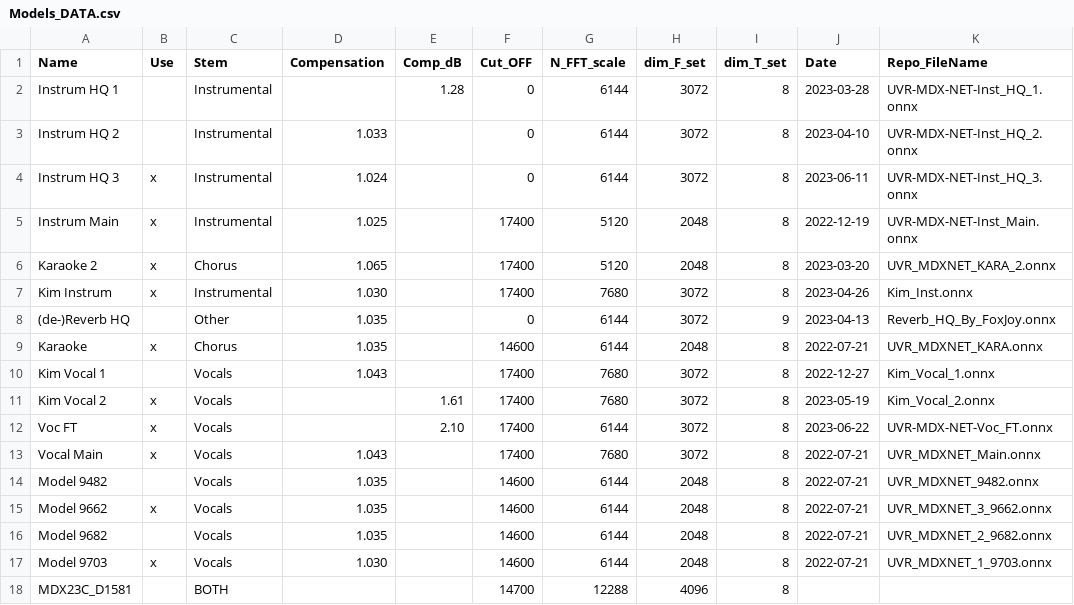
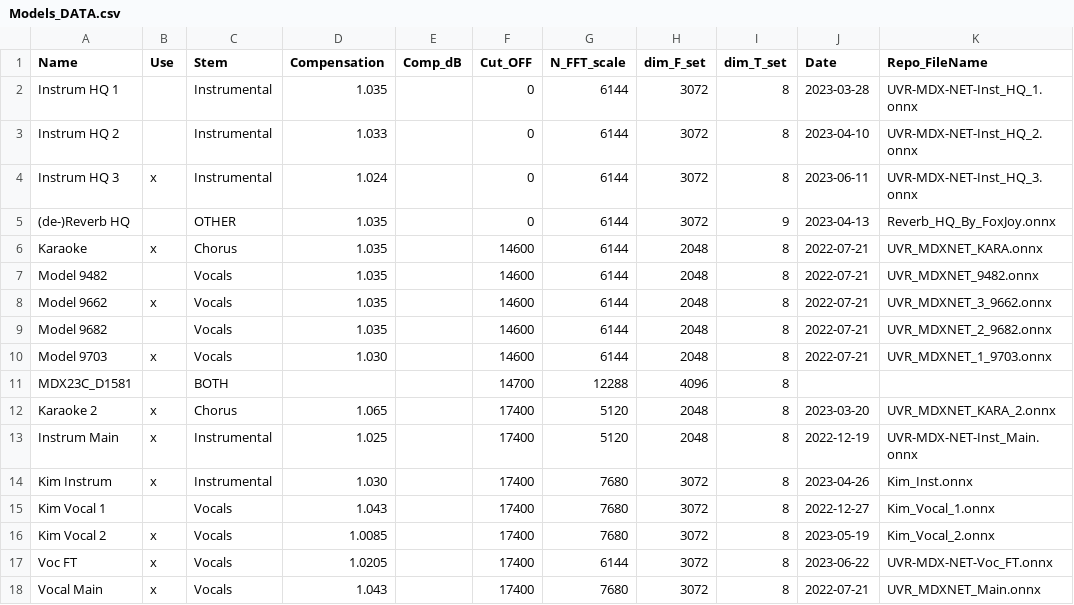
Before and after one commit to Captain-FLAM/KaraFan, a CSV file: App/Models_DATA.csv, drawn as a sheet.

```diff
--- a/App/Models_DATA.csv
+++ b/App/Models_DATA.csv
@@ -1,14 +1,7 @@
 Name,Use,Stem,Compensation,Comp_dB,Cut_OFF,N_FFT_scale,dim_F_set,dim_T_set,Date,Repo_FileName
-Instrum HQ 1,,Instrumental,,1.28,0,6144,3072,8,2023-03-28,UVR-MDX-NET-Inst_HQ_1.onnx
+Instrum HQ 1,,Instrumental,1.035,,0,6144,3072,8,2023-03-28,UVR-MDX-NET-Inst_HQ_1.onnx
 Instrum HQ 2,,Instrumental,1.033,,0,6144,3072,8,2023-04-10,UVR-MDX-NET-Inst_HQ_2.onnx
 Instrum HQ 3,x,Instrumental,1.024,,0,6144,3072,8,2023-06-11,UVR-MDX-NET-Inst_HQ_3.onnx
-Instrum Main,x,Instrumental,1.025,,17400,5120,2048,8,2022-12-19,UVR-MDX-NET-Inst_Main.onnx
-Karaoke 2,x,Chorus,1.065,,17400,5120,2048,8,2023-03-20,UVR_MDXNET_KARA_2.onnx
-Kim Instrum,x,Instrumental,1.030,,17400,7680,3072,8,2023-04-26,Kim_Inst.onnx
-(de-)Reverb HQ,,Other,1.035,,0,6144,3072,9,2023-04-13,Reverb_HQ_By_FoxJoy.onnx
+(de-)Reverb HQ,,OTHER,1.035,,0,6144,3072,9,2023-04-13,Reverb_HQ_By_FoxJoy.onnx
 Karaoke,x,Chorus,1.035,,14600,6144,2048,8,2022-07-21,UVR_MDXNET_KARA.onnx
-Kim Vocal 1,,Vocals,1.043,,17400,7680,3072,8,2022-12-27,Kim_Vocal_1.onnx
-Kim Vocal 2,x,Vocals,,1.61,17400,7680,3072,8,2023-05-19,Kim_Vocal_2.onnx
-Voc FT,x,Vocals,,2.10,17400,6144,3072,8,2023-06-22,UVR-MDX-NET-Voc_FT.onnx
-Vocal Main,x,Vocals,1.043,,17400,7680,3072,8,2022-07-21,UVR_MDXNET_Main.onnx
 Model 9482,,Vocals,1.035,,14600,6144,2048,8,2022-07-21,UVR_MDXNET_9482.onnx
@@ -18 +11,8 @@ Model 9703,x,Vocals,1.030,,14600,6144,2048,8,2022-07-21,UVR_MDXNET_1_9703.onnx
 MDX23C_D1581,,BOTH,,,14700,12288,4096,8,,
+Karaoke 2,x,Chorus,1.065,,17400,5120,2048,8,2023-03-20,UVR_MDXNET_KARA_2.onnx
+Instrum Main,x,Instrumental,1.025,,17400,5120,2048,8,2022-12-19,UVR-MDX-NET-Inst_Main.onnx
+Kim Instrum,x,Instrumental,1.030,,17400,7680,3072,8,2023-04-26,Kim_Inst.onnx
+Kim Vocal 1,,Vocals,1.043,,17400,7680,3072,8,2022-12-27,Kim_Vocal_1.onnx
+Kim Vocal 2,x,Vocals,1.0085,,17400,7680,3072,8,2023-05-19,Kim_Vocal_2.onnx
+Voc FT,x,Vocals,1.0205,,17400,6144,3072,8,2023-06-22,UVR-MDX-NET-Voc_FT.onnx
+Vocal Main,x,Vocals,1.043,,17400,7680,3072,8,2022-07-21,UVR_MDXNET_Main.onnx
```
Also changed, not shown: 12 other files.
